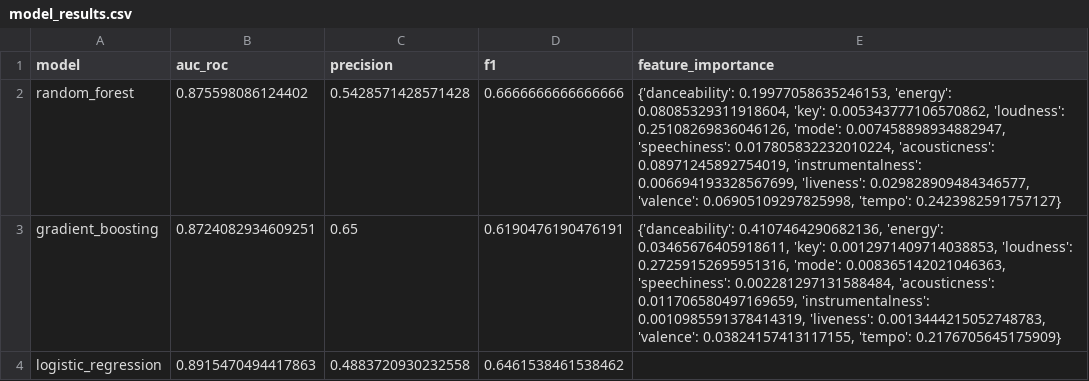
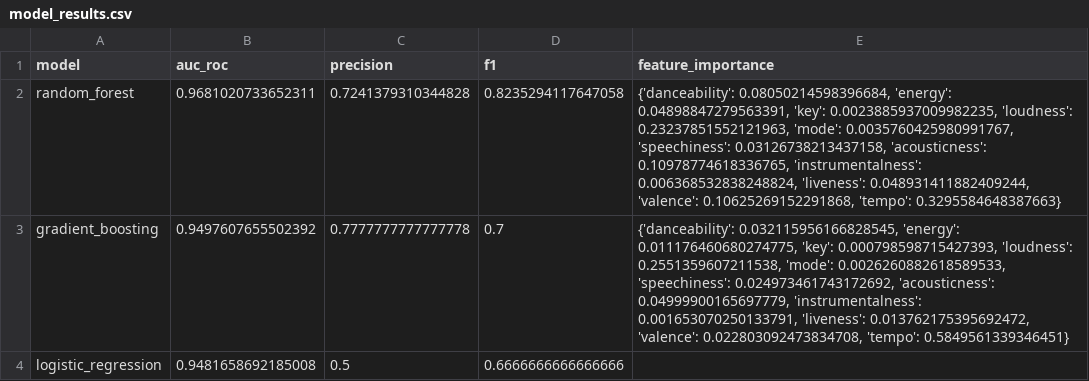
Before and after one commit to MelloBirkan/music-hit-predictor, a CSV file: models/model_results.csv, drawn as a sheet.

```diff
--- a/models/model_results.csv
+++ b/models/model_results.csv
@@ -1,4 +1,4 @@
 model,auc_roc,precision,f1,feature_importance
-random_forest,0.875598086124402,0.5428571428571428,0.6666666666666666,"{'danceability': 0.19977058635246153, 'energy': 0.08085329311918604, 'key': 0.005343777106570862, 'loudness': 0.25108269836046126, 'mode': 0.007458898934882947, 'speechiness': 0.017805832232010224, 'acousticness': 0.08971245892754019, 'instrumentalness': 0.006694193328567699, 'liveness': 0.029828909484346577, 'valence': 0.06905109297825998, 'tempo': 0.2423982591757127}"
-gradient_boosting,0.8724082934609251,0.65,0.6190476190476191,"{'danceability': 0.4107464290682136, 'energy': 0.03465676405918611, 'key': 0.0012971409714038853, 'loudness': 0.27259152695951316, 'mode': 0.008365142021046363, 'speechiness': 0.002281297131588484, 'acousticness': 0.011706580497169659, 'instrumentalness': 0.0010985591378414319, 'liveness': 0.0013444215052748783, 'valence': 0.03824157413117155, 'tempo': 0.2176705645175909}"
-logistic_regression,0.8915470494417863,0.4883720930232558,0.6461538461538462,
+random_forest,0.9681020733652311,0.7241379310344828,0.8235294117647058,"{'danceability': 0.08050214598396684, 'energy': 0.04898847279563391, 'key': 0.0023885937009982235, 'loudness': 0.23237851552121963, 'mode': 0.0035760425980991767, 'speechiness': 0.03126738213437158, 'acousticness': 0.10978774618336765, 'instrumentalness': 0.006368532838248824, 'liveness': 0.048931411882409244, 'valence': 0.10625269152291868, 'tempo': 0.3295584648387663}"
+gradient_boosting,0.9497607655502392,0.7777777777777778,0.7,"{'danceability': 0.032115956166828545, 'energy': 0.011176460680274775, 'key': 0.000798598715427393, 'loudness': 0.2551359607211538, 'mode': 0.0026260882618589533, 'speechiness': 0.024973461743172692, 'acousticness': 0.04999900165697779, 'instrumentalness': 0.001653070250133791, 'liveness': 0.013762175395692472, 'valence': 0.022803092473834708, 'tempo': 0.5849561339346451}"
+logistic_regression,0.9481658692185008,0.5,0.6666666666666666,
```
Also changed, not shown: data/processed_data.csv, data/raw_data.csv, 6 other files.
